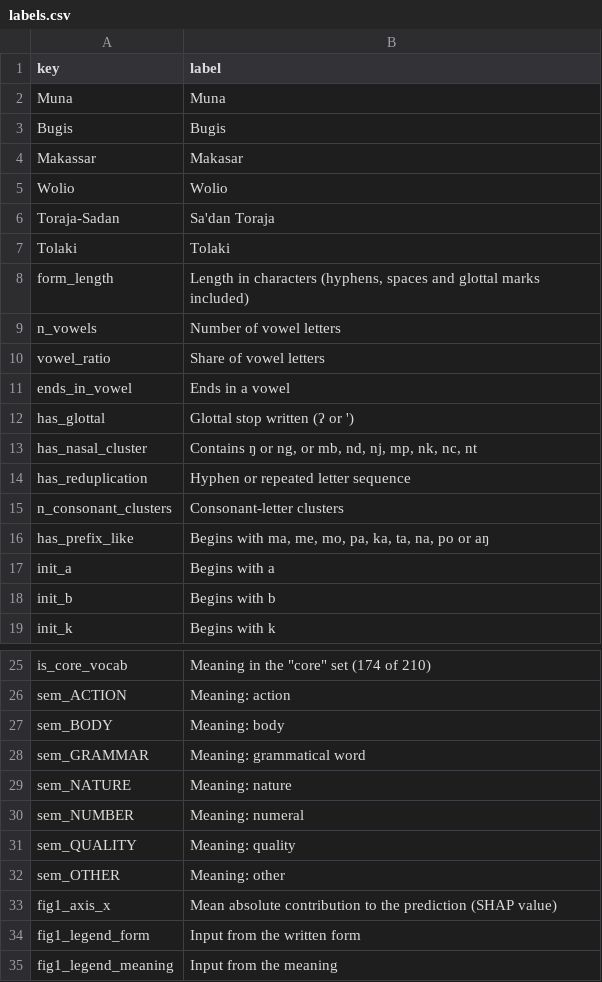
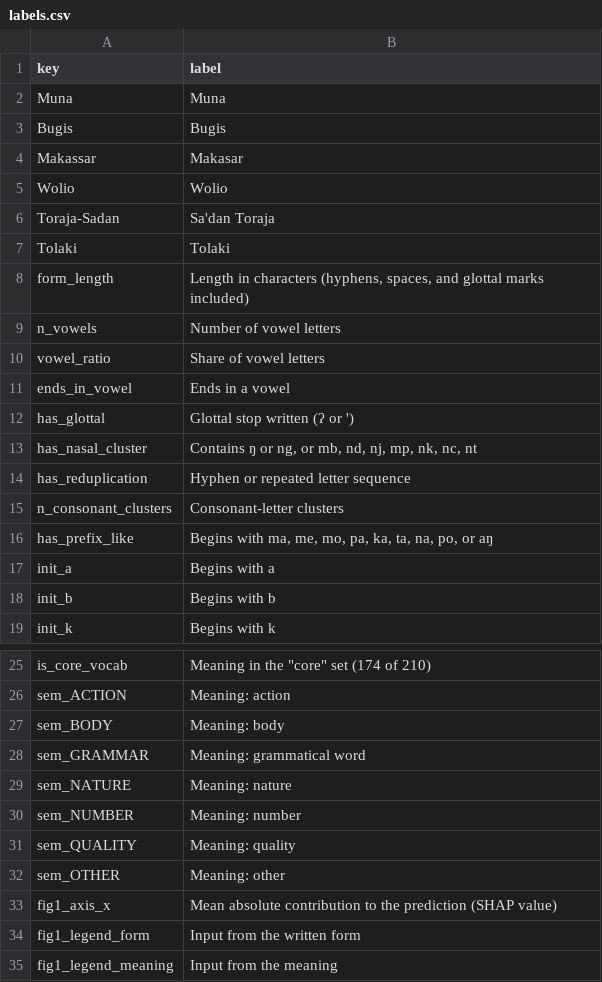
Before and after one commit to neimasilk/volcarch-repo, a CSV file: experiments/E229_p8_revision_tables/labels.csv, drawn as a sheet; only a part is shown, gaps mark what is left out.

```diff
--- a/experiments/E229_p8_revision_tables/labels.csv
+++ b/experiments/E229_p8_revision_tables/labels.csv
@@ -7,3 +7,3 @@ Toraja-Sadan,Sa'dan Toraja
 Tolaki,Tolaki
-form_length,"Length in characters (hyphens, spaces and glottal marks included)"
+form_length,"Length in characters (hyphens, spaces, and glottal marks included)"
 n_vowels,Number of vowel letters
@@ -15,3 +15,3 @@ has_reduplication,Hyphen or repeated letter sequence
 n_consonant_clusters,Consonant-letter clusters
-has_prefix_like,"Begins with ma, me, mo, pa, ka, ta, na, po or aŋ"
+has_prefix_like,"Begins with ma, me, mo, pa, ka, ta, na, po, or aŋ"
 init_a,Begins with a
@@ -29,3 +29,3 @@ sem_GRAMMAR,Meaning: grammatical word
 sem_NATURE,Meaning: nature
-sem_NUMBER,Meaning: numeral
+sem_NUMBER,Meaning: number
 sem_QUALITY,Meaning: quality
```
Also changed, not shown: 55 other files.
